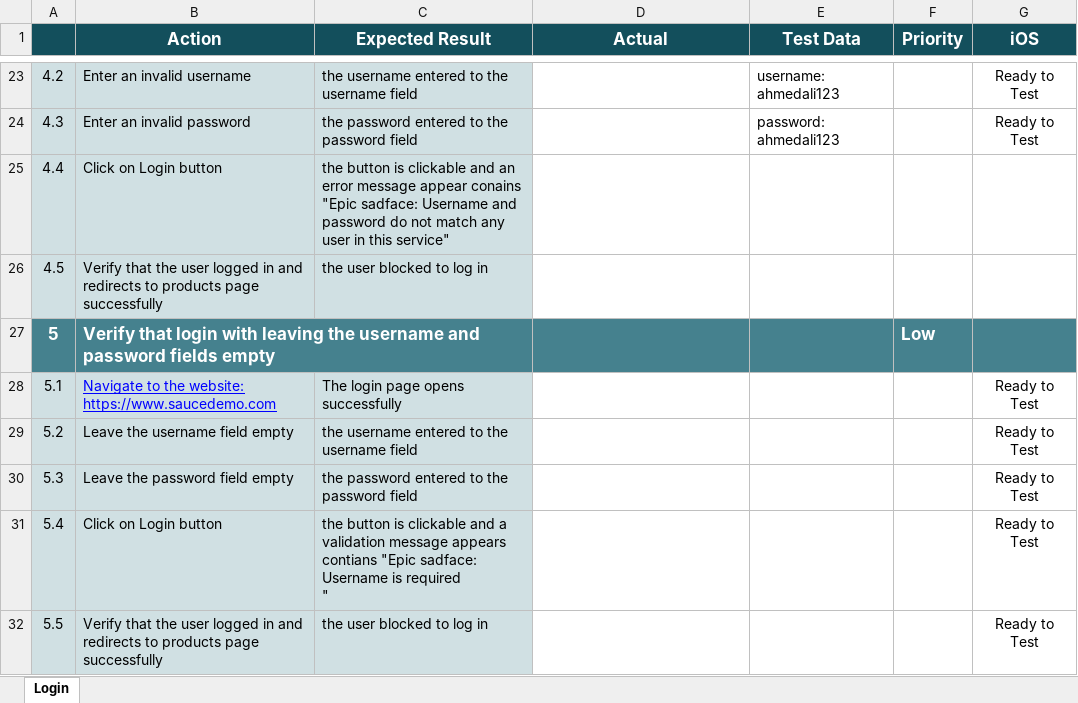
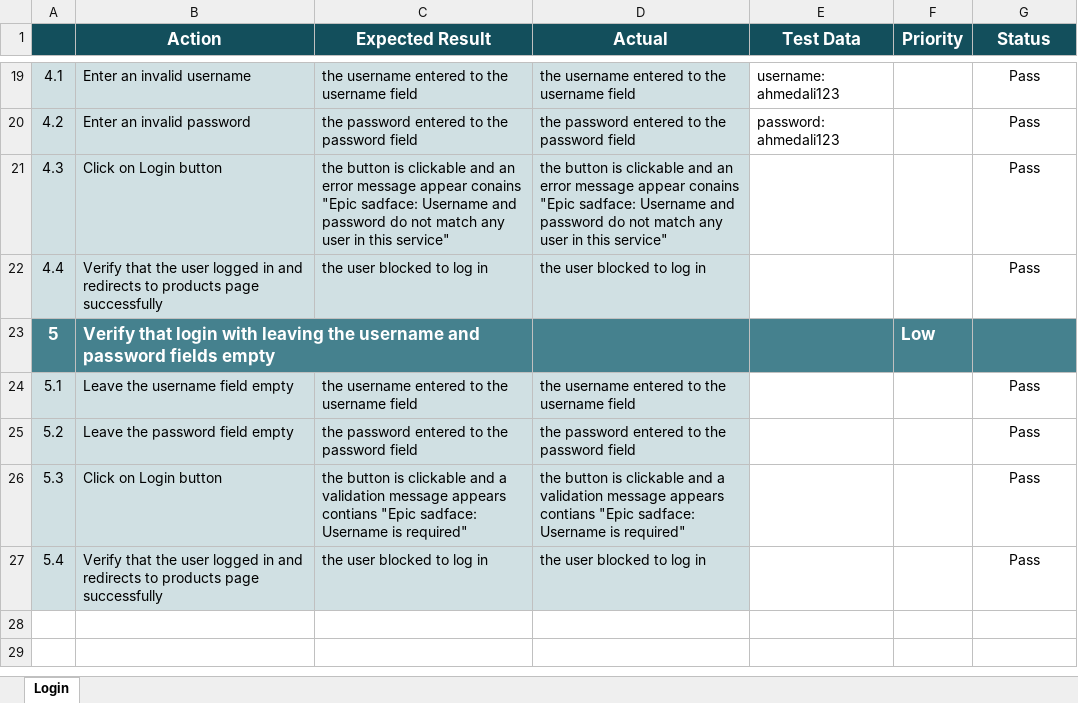
Before and after one commit to ahmedalishaban/ahmed-ali, an Excel workbook: Test Cases/Saucedemo - Test Automation .xlsx, sheet Login, drawn as a sheet; only a part is shown, gaps mark what is left out; values as stored, in another font and other column widths than the file's, no borders; charts and pictures and conditional formats not drawn; removed rows and columns are numbered as before the commit, all else as after; ↵ is a line break in a cell; the diff covers the shown part only; the diff names each change by its address in the sheet, - before the commit and + after, or states it on an @@ line.

Commit message:
Modifying test cases file

```diff
--- a/Test Cases/Saucedemo - Test Automation .xlsx (sheet Login)
+++ b/Test Cases/Saucedemo - Test Automation .xlsx (sheet Login)
-G1: iOS
+G1: Status
@@ column A renumbered from row 4 down @@
-D19 (Actual): (empty)
+D19 (Actual): the username entered to the username field
-D19:D22 fill: none
+D19:D22 fill: #D0E0E3
-G19:G20 (Status): Ready to Test
+G19:G20 (Status): Pass
-D20 (Actual): (empty)
+D20 (Actual): the password entered to the password field
-D21 (Actual): (empty)
+D21 (Actual): the button is clickable and an error message appear conains "Epic sadface: Username and password do not match any user in this service"
-G21:G22 (Status): (empty)
+G21:G22 (Status): Pass
-D22 (Actual): (empty)
+D22 (Actual): the user blocked to log in
-row 28: 5.1 | Navigate to the website: https://www.saucedemo.com | The login page opens successfully |  |  |  | Ready to Test
-D24 (Actual): (empty)
+D24 (Actual): the username entered to the username field
-D24:D27 fill: none
+D24:D27 fill: #D0E0E3
-G24:G27 (Status): Ready to Test
+G24:G27 (Status): Pass
-D25 (Actual): (empty)
+D25 (Actual): the password entered to the password field
-C26 (Expected Result): …Username is required ↵ "
+C26 (Expected Result): …Username is required"
-D26 (Actual): (empty)
+D26 (Actual): the button is clickable and a validation message appears contians "Epic sadface: Username is required"
-D27 (Actual): (empty)
+D27 (Actual): the user blocked to log in
```
Also changed, not shown: 4 removed rows, 28 edited cells and cell formats elsewhere in this sheet.
